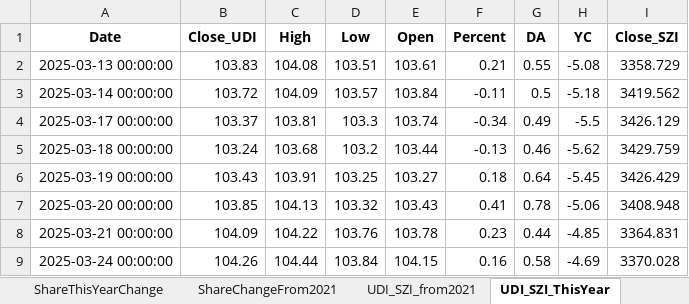
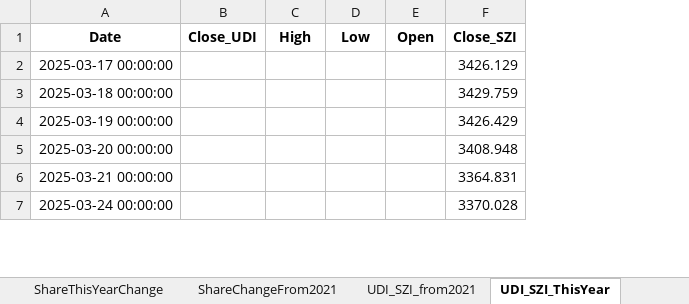
Before and after one commit to digital-era/AIPEMarketData, an Excel workbook: data/AIPEMarketData.xlsx, sheet UDI_SZI_ThisYear, drawn as a sheet; only a part is shown; values as stored, in another font and other column widths than the file's, no borders; removed rows and columns are numbered as before the commit, all else as after; the diff covers the shown part only; the diff names each change by its address in the sheet, - before the commit and + after, or states it on an @@ line.

```diff
--- a/data/AIPEMarketData.xlsx (sheet UDI_SZI_ThisYear)
+++ b/data/AIPEMarketData.xlsx (sheet UDI_SZI_ThisYear)
-column F (Percent), rows 4-9: -0.34 | -0.13 | 0.18 | 0.41 | 0.23 | 0.16
-column G (DA), rows 4-9: 0.49 | 0.46 | 0.64 | 0.78 | 0.44 | 0.58
-column H (YC), rows 4-9: -5.5 | -5.62 | -5.45 | -5.06 | -4.85 | -4.69
-row 2: 2025-03-13 00:00:00 | 103.83 | 104.08 | 103.51 | 103.61 | 0.21 | 0.55 | -5.08 | 3358.729
-row 3: 2025-03-14 00:00:00 | 103.72 | 104.09 | 103.57 | 103.84 | -0.11 | 0.5 | -5.18 | 3419.562
-B2 (Close_UDI): 103.37
+B2 (Close_UDI): (empty)
-C2 (High): 103.81
+C2 (High): (empty)
-D2 (Low): 103.3
+D2 (Low): (empty)
-E2 (Open): 103.74
+E2 (Open): (empty)
-B3 (Close_UDI): 103.24
+B3 (Close_UDI): (empty)
-C3 (High): 103.68
+C3 (High): (empty)
-D3 (Low): 103.2
+D3 (Low): (empty)
-E3 (Open): 103.44
+E3 (Open): (empty)
-B4 (Close_UDI): 103.43
+B4 (Close_UDI): (empty)
-C4 (High): 103.91
+C4 (High): (empty)
-D4 (Low): 103.25
+D4 (Low): (empty)
-E4 (Open): 103.27
+E4 (Open): (empty)
-B5 (Close_UDI): 103.85
+B5 (Close_UDI): (empty)
-C5 (High): 104.13
+C5 (High): (empty)
-D5 (Low): 103.32
+D5 (Low): (empty)
-E5 (Open): 103.43
+E5 (Open): (empty)
-B6 (Close_UDI): 104.09
+B6 (Close_UDI): (empty)
-C6 (High): 104.22
+C6 (High): (empty)
-D6 (Low): 103.76
+D6 (Low): (empty)
-E6 (Open): 103.78
+E6 (Open): (empty)
-B7 (Close_UDI): 104.26
+B7 (Close_UDI): (empty)
-C7 (High): 104.44
+C7 (High): (empty)
-D7 (Low): 103.84
+D7 (Low): (empty)
-E7 (Open): 104.15
+E7 (Open): (empty)
```
Also changed, not shown: 1 added row, 17 removed rows and 908 edited cells elsewhere in this sheet, sheet UDI_SZI_from2021, sheet UDI_GDI_from2021, sheet UDI_GDI_ThisYear, sheet DistributeHotIndustry, sheet PriceThisYearChange, sheet ShareThisYearChange, 7 more sheets, 15 other files.
